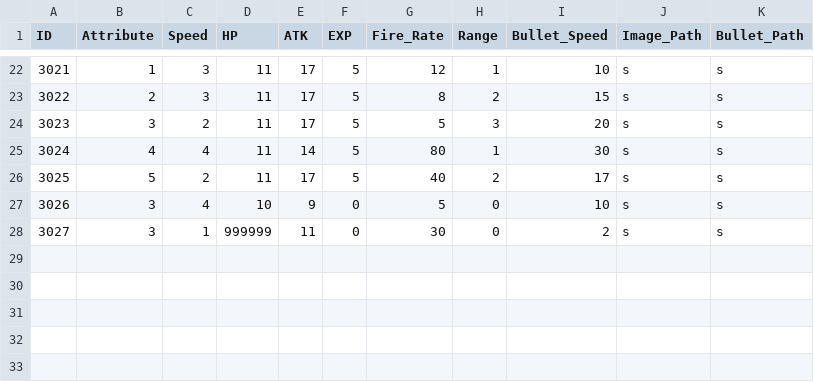
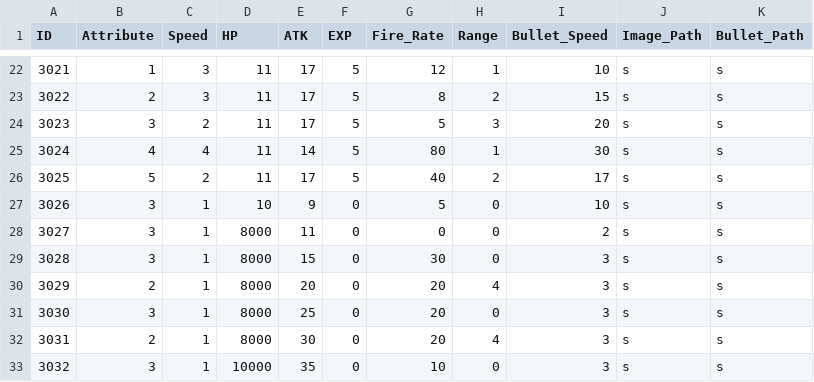
Before and after one commit to MM1152/MyPlanet, a CSV file: Assets/DataTables/EnemyTable.csv, drawn as a sheet; only a part is shown, gaps mark what is left out.

```diff
--- a/Assets/DataTables/EnemyTable.csv
+++ b/Assets/DataTables/EnemyTable.csv
@@ -26,3 +26,8 @@ ID,Attribute,Speed,HP,ATK,EXP,Fire_Rate,Range,Bullet_Speed,Image_Path,Bullet_Pat
 3025,5,2,11,17,5,40,2,17,s,s
-3026,3,4,10,9,0,5,0,10,s,s
-3027,3,1,999999,11,0,30,0,2,s,s
+3026,3,1,10,9,0,5,0,10,s,s
+3027,3,1,8000,11,0,0,0,2,s,s
+3028,3,1,8000,15,0,30,0,3,s,s
+3029,2,1,8000,20,0,20,4,3,s,s
+3030,3,1,8000,25,0,20,0,3,s,s
+3031,2,1,8000,30,0,20,4,3,s,s
+3032,3,1,10000,35,0,10,0,3,s,s
```
Also changed, not shown: Assets/DataTables/WaveTable.csv, 14 other files.
